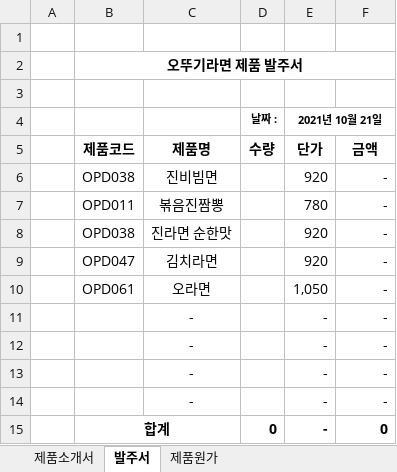
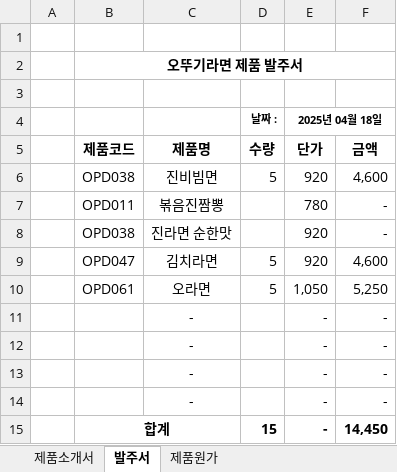
Before and after one commit to Hwangtaehun/excel, an Excel workbook: 실무_엑셀_예제_파일/Chapter04/04-009.xlsx, sheet 발주서, drawn as a sheet; values as stored, in another font and other column widths than the file's, no borders; the diff names each change by its address in the sheet, - before the commit and + after, or states it on an @@ line.

```diff
--- a/실무_엑셀_예제_파일/Chapter04/04-009.xlsx (sheet 발주서)
+++ b/실무_엑셀_예제_파일/Chapter04/04-009.xlsx (sheet 발주서)
-E4 (단가): 2021년 10월 21일
+E4 (단가): 2025년 04월 18일
-D6 (수량): (empty)
+D6 (수량): 5
-F6 (금액): -
+F6 (금액): 4,600
-D9:D10 (수량): (empty)
+D9:D10 (수량): 5
-F9 (금액): -
+F9 (금액): 4,600
-F10 (금액): -
+F10 (금액): 5,250
-D15 (수량): 0
+D15 (수량): 15
-F15 (금액): 0
+F15 (금액): 14,450
```
Also changed, not shown: 실무_엑셀_예제_파일/Chapter04/04-008.xlsx, 실무_엑셀_예제_파일/Chapter04/04-010.xlsx, 5 other files.
